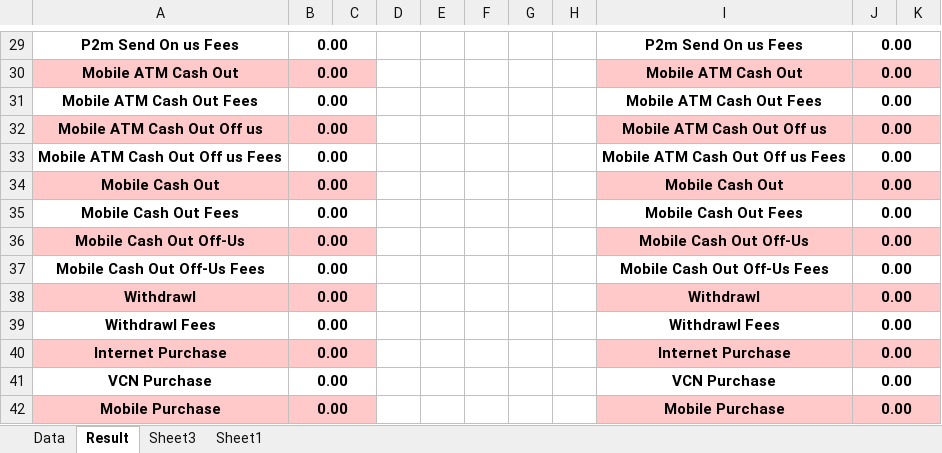
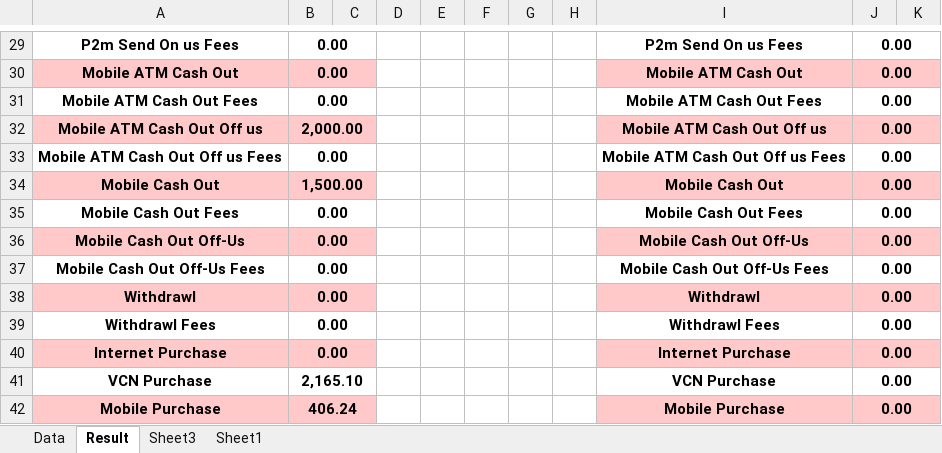
Before and after one commit to Asameh21/vcn, an Excel workbook: Rizk Limit.xlsm, sheet Result, drawn as a sheet; only a part is shown, gaps mark what is left out; values as stored, in another font and other column widths than the file's, no borders; charts and pictures not drawn; the diff covers the shown part only; the diff names each change by its address in the sheet, - before the commit and + after, or states it on an @@ line.

```diff
--- a/Rizk Limit.xlsm (sheet Result)
+++ b/Rizk Limit.xlsm (sheet Result)
-B32: 0.00
+B32: 2,000.00
-B34: 0.00
+B34: 1,500.00
-B41: 0.00
+B41: 2,165.10
-B42: 0.00
+B42: 406.24
```
Also changed, not shown: 24 edited cells elsewhere in this sheet, sheet Data.
